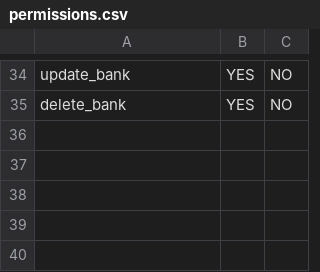
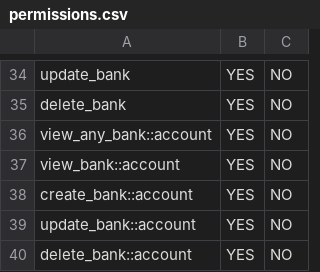
Before and after one commit to hadziqmtqn/invoice-filament, a CSV file: database/import/permissions.csv, drawn as a sheet; only a part is shown, gaps mark what is left out; the diff names each change by its address in the sheet, - before the commit and + after, or states it on an @@ line.

Commit message:
Add BankAccount resource, model, policy, and migration
Introduces BankAccount management to the application, including Filament resource, CRUD pages, Eloquent model, policy for permissions, and migration for the bank_accounts table. Updates BankResource navigation order and adds searchable columns. Adds related permissions to permissions.csv.

```diff
--- a/database/import/permissions.csv
+++ b/database/import/permissions.csv
+row 36: view_any_bank::account | YES | NO
+row 37: view_bank::account | YES | NO
+row 38: create_bank::account | YES | NO
+row 39: update_bank::account | YES | NO
+row 40: delete_bank::account | YES | NO
```
Also changed, not shown: 8 other files.
